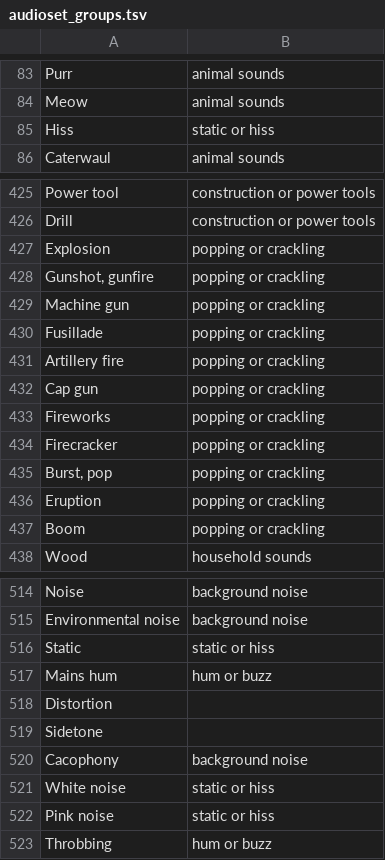
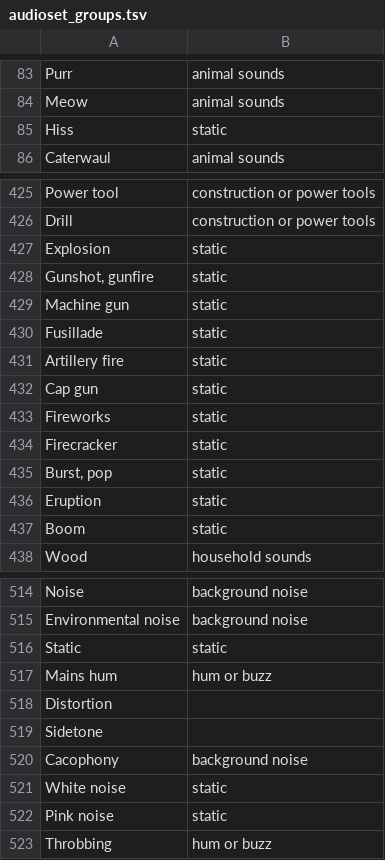
Before and after one commit to allenkfan/tone-and-noise-analyzer, a TSV file: src/analyzer/audioset_groups.tsv, drawn as a sheet; only a part is shown, gaps mark what is left out; the diff covers the shown part only.

```diff
--- a/src/analyzer/audioset_groups.tsv
+++ b/src/analyzer/audioset_groups.tsv
@@ -84,3 +84,3 @@ Purr	animal sounds
 Meow	animal sounds
-Hiss	static or hiss
+Hiss	static
 Caterwaul	animal sounds
@@ -426,13 +426,13 @@ Power tool	construction or power tools
 Drill	construction or power tools
-Explosion	popping or crackling
-Gunshot, gunfire	popping or crackling
-Machine gun	popping or crackling
-Fusillade	popping or crackling
-Artillery fire	popping or crackling
-Cap gun	popping or crackling
-Fireworks	popping or crackling
-Firecracker	popping or crackling
-Burst, pop	popping or crackling
-Eruption	popping or crackling
-Boom	popping or crackling
+Explosion	static
+Gunshot, gunfire	static
+Machine gun	static
+Fusillade	static
+Artillery fire	static
+Cap gun	static
+Fireworks	static
+Firecracker	static
+Burst, pop	static
+Eruption	static
+Boom	static
 Wood	household sounds
@@ -515,3 +515,3 @@ Noise	background noise
 Environmental noise	background noise
-Static	static or hiss
+Static	static
 Mains hum	hum or buzz
@@ -520,4 +520,4 @@ Sidetone
 Cacophony	background noise
-White noise	static or hiss
-Pink noise	static or hiss
+White noise	static
+Pink noise	static
 Throbbing	hum or buzz
```
Also changed, not shown: 1 edited cell elsewhere in this file, 2 other files.
